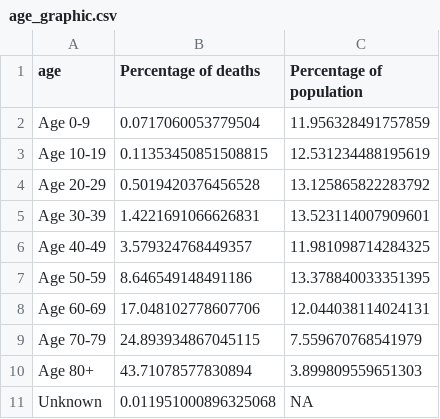
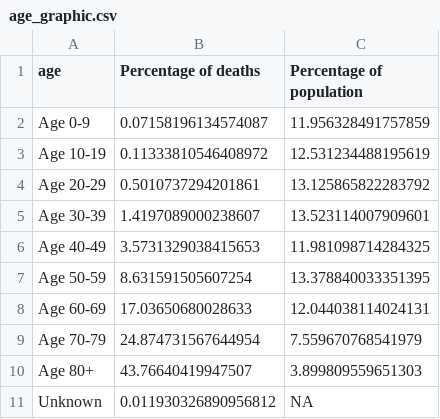
Before and after one commit to Baltimore-Sun/md-covid-scraper, a CSV file: age_graphic.csv, drawn as a sheet.

```diff
--- a/age_graphic.csv
+++ b/age_graphic.csv
@@ -1,11 +1,11 @@
 age,Percentage of deaths,Percentage of population
-Age 0-9,0.0717060053779504,11.956328491757859
-Age 10-19,0.11353450851508815,12.531234488195619
-Age 20-29,0.5019420376456528,13.125865822283792
-Age 30-39,1.4221691066626831,13.523114007909601
-Age 40-49,3.579324768449357,11.981098714284325
-Age 50-59,8.646549148491186,13.378840033351395
-Age 60-69,17.048102778607706,12.044038114024131
-Age 70-79,24.893934867045115,7.559670768541979
-Age 80+,43.71078577830894,3.899809559651303
-Unknown,0.011951000896325068,NA
+Age 0-9,0.07158196134574087,11.956328491757859
+Age 10-19,0.11333810546408972,12.531234488195619
+Age 20-29,0.5010737294201861,13.125865822283792
+Age 30-39,1.4197089000238607,13.523114007909601
+Age 40-49,3.5731329038415653,11.981098714284325
+Age 50-59,8.631591505607254,13.378840033351395
+Age 60-69,17.03650680028633,12.044038114024131
+Age 70-79,24.874731567644954,7.559670768541979
+Age 80+,43.76640419947507,3.899809559651303
+Unknown,0.011930326890956812,NA
```
Also changed, not shown: big-table.csv, graphic-top.csv, 5 other files.
